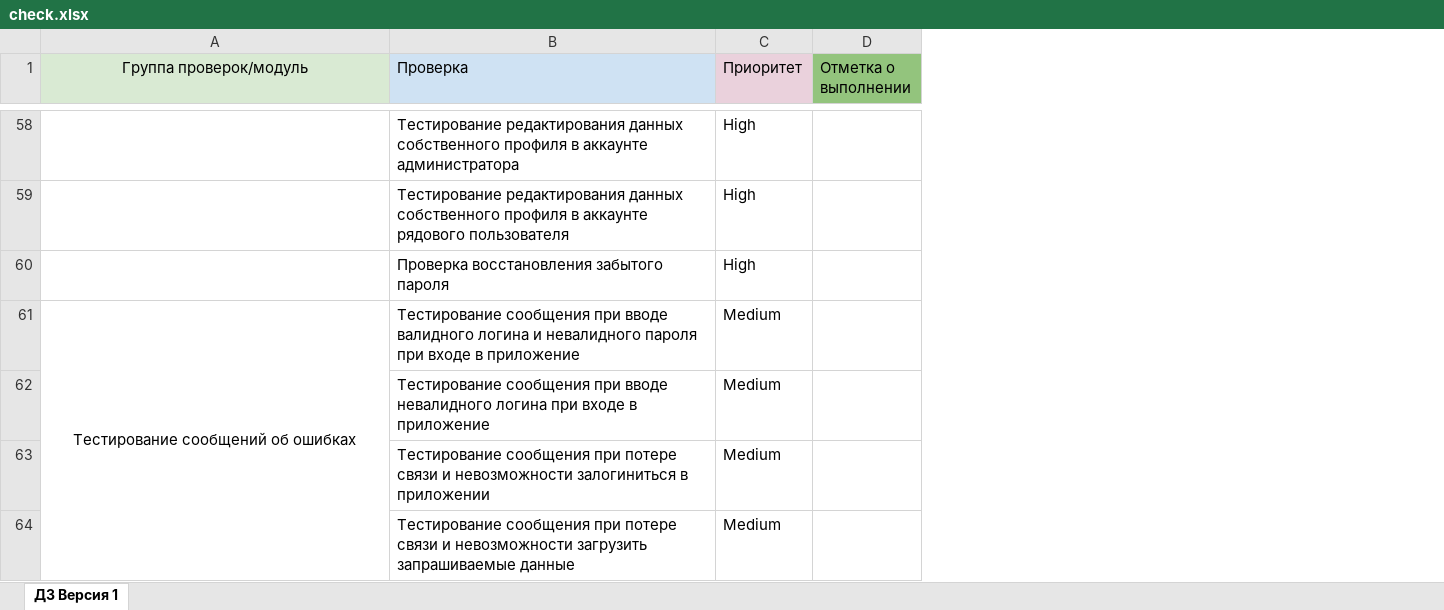
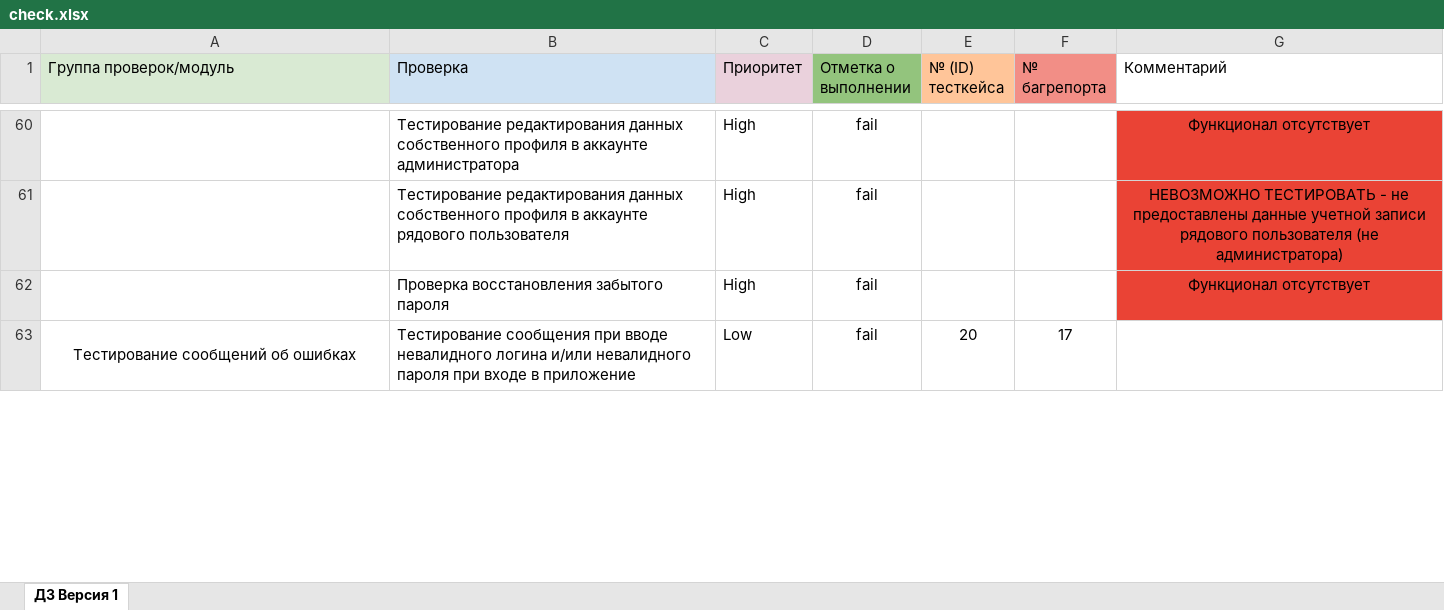
Before and after one commit to fps-git/diplom, an Excel workbook: check.xlsx, sheet ДЗ Версия 1, drawn as a sheet; only a part is shown, gaps mark what is left out; values as stored, in another font and other column widths than the file's, no borders; conditional formats not drawn; removed rows and columns are numbered as before the commit, all else as after; the diff covers the shown part only; the diff names each change by its address in the sheet, - before the commit and + after, or states it on an @@ line.

```diff
--- a/check.xlsx (sheet ДЗ Версия 1)
+++ b/check.xlsx (sheet ДЗ Версия 1)
-column D (Отметка о выполнении), empty
+column D (Отметка о выполнении), rows 60-63: all fail
+column E (№ (ID) тесткейса), row 63: 20
+column F (№ багрепорта), row 63: 17
+column G (Комментарий), rows 60-62: Функционал отсутствует | НЕВОЗМОЖНО ТЕСТИРОВАТЬ - не предоставлены данные учетной записи рядового пользователя (не администратора) | Функционал отсутствует
-A1 alignment: center
+A1 alignment: left
-B63 (Проверка): …при вводе валидного логина и невалидного пароля…
+B63 (Проверка): …при вводе невалидного логина и/или невалидного пароля…
-C63 (Приоритет): Medium
+C63 (Приоритет): Low
-row 62:  | Тестирование сообщения при вводе невалидного логина при входе в приложение | Medium
-row 63:  | Тестирование сообщения при потере связи и невозможности залогиниться в приложении | Medium
-row 64:  | Тестирование сообщения при потере связи и невозможности загрузить запрашиваемые данные | Medium
```
Also changed, not shown: 3 added rows, 1 removed row and 14 edited cells elsewhere in this sheet, cases.xlsx, 6 other files.
